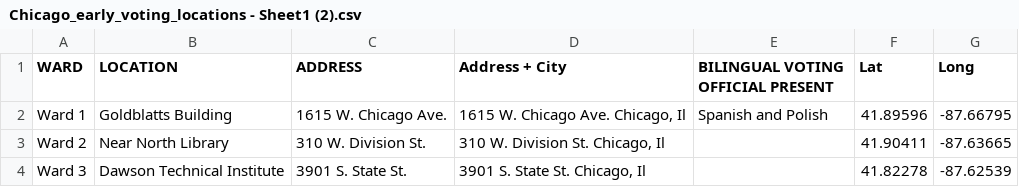
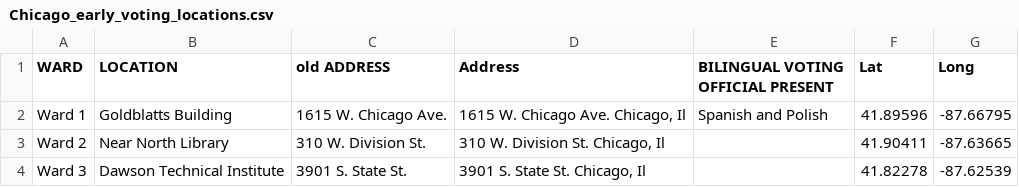
Before and after one commit to MattSikorski/VoteChicago, a CSV file: Chicago_early_voting_locations.csv (was Chicago_early_voting_locations - Sheet1 (2).csv), drawn as a sheet; only a part is shown.

Commit message:
Update and rename Chicago_early_voting_locations.csv to Chicago_early_voting_locations.csv

```diff
--- a/Chicago_early_voting_locations - Sheet1 (2).csv
+++ b/Chicago_early_voting_locations.csv
@@ -1,2 +1,2 @@
-WARD,LOCATION,ADDRESS,Address + City,BILINGUAL VOTING OFFICIAL PRESENT,Lat,Long
+WARD,LOCATION,old ADDRESS,Address,BILINGUAL VOTING OFFICIAL PRESENT,Lat,Long
 Ward 1,Goldblatts Building,1615 W. Chicago Ave.,"1615 W. Chicago Ave. Chicago, Il",Spanish and Polish,41.89596,-87.66795
```
